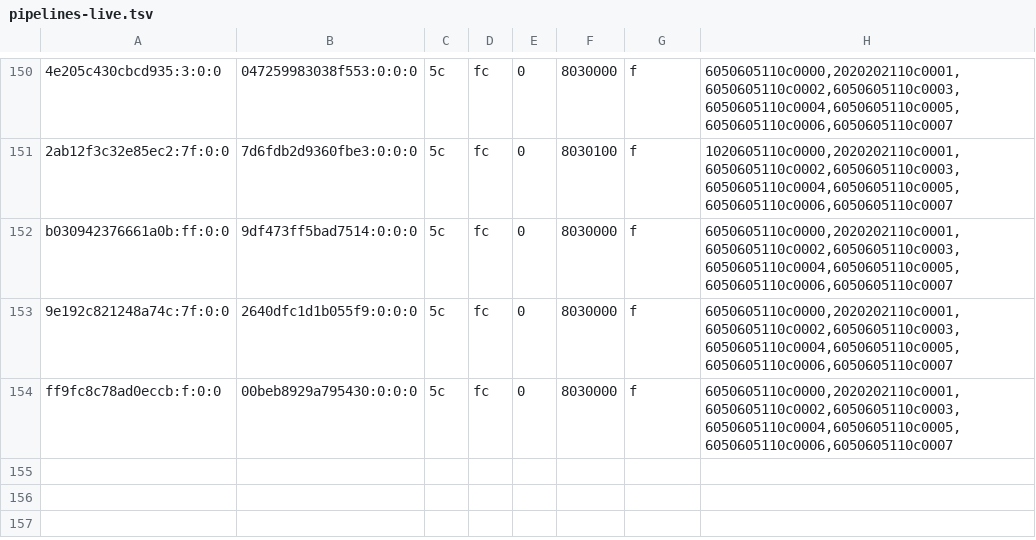
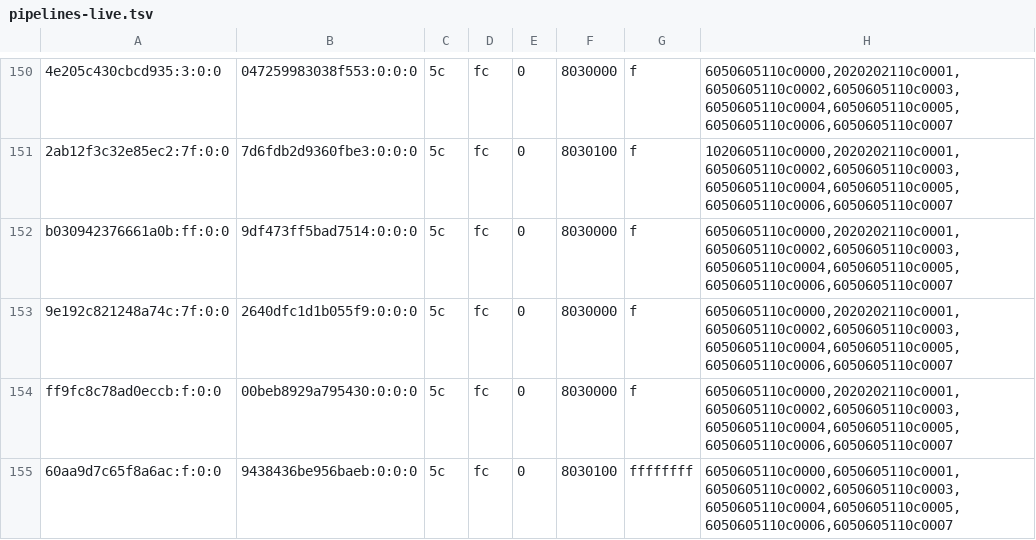
Before and after one commit to justr4mzi/mush8, a TSV file: smoke/39732404115/pipelines-live.tsv, drawn as a sheet; only a part is shown, gaps mark what is left out.

Commit message:
smoke logs 39732404115

```diff
--- a/smoke/39732404115/pipelines-live.tsv
+++ b/smoke/39732404115/pipelines-live.tsv
@@ -154 +154,2 @@ b030942376661a0b:ff:0:0	9df473ff5bad7514:0:0:0	5c	fc	0	8030000	f	6050605110c0000
 ff9fc8c78ad0eccb:f:0:0	00beb8929a795430:0:0:0	5c	fc	0	8030000	f	6050605110c0000,2020202110c0001,6050605110c0002,6050605110c0003,6050605110c0004,6050605110c0005,6050605110c0006,6050605110c0007
+60aa9d7c65f8a6ac:f:0:0	9438436be956baeb:0:0:0	5c	fc	0	8030100	ffffffff	6050605110c0000,6050605110c0001,6050605110c0002,6050605110c0003,6050605110c0004,6050605110c0005,6050605110c0006,6050605110c0007
```
Also changed, not shown: 2 other files.
